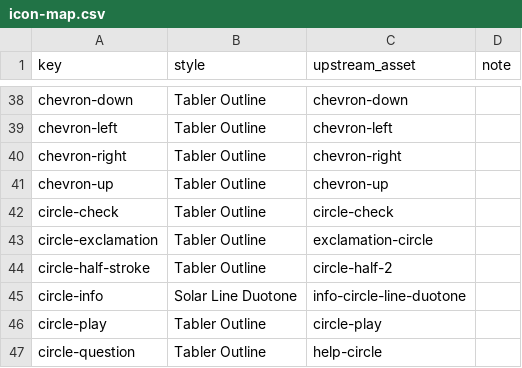
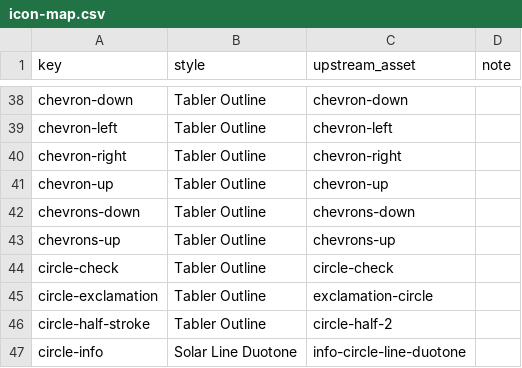
Before and after one commit to systopicode/system, a CSV file: docs/icon-migration/icon-map.csv, drawn as a sheet; only a part is shown, gaps mark what is left out; the shorter side is filled out with more unchanged rows; the diff names each change by its address in the sheet, - before the commit and + after, or states it on an @@ line.

Commit message:
Refine Config controls and responsive admin interactions
Support Enter on autosaving fields, schema-driven multiline legal values,
language ordering and flags, and persistent Config folds.

Complete the admin UI review with readable mobile tables, log filters,
user roles, contextual tag assignments, license rendering, stable editor
submenus and clearer backup guidance.

```diff
--- a/docs/icon-migration/icon-map.csv
+++ b/docs/icon-migration/icon-map.csv
+row 42: chevrons-down | Tabler Outline | chevrons-down
+row 43: chevrons-up | Tabler Outline | chevrons-up
```
Also changed, not shown: 47 other files.
